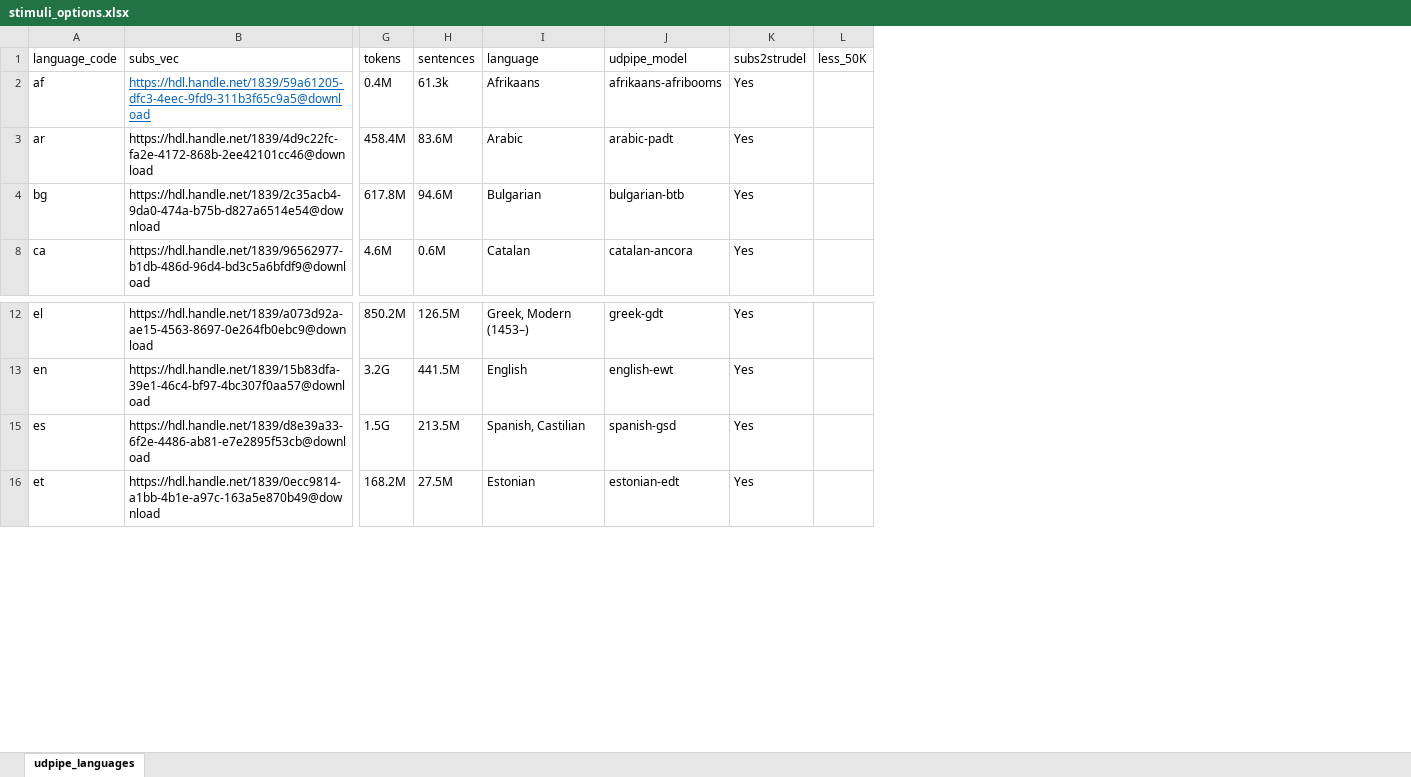
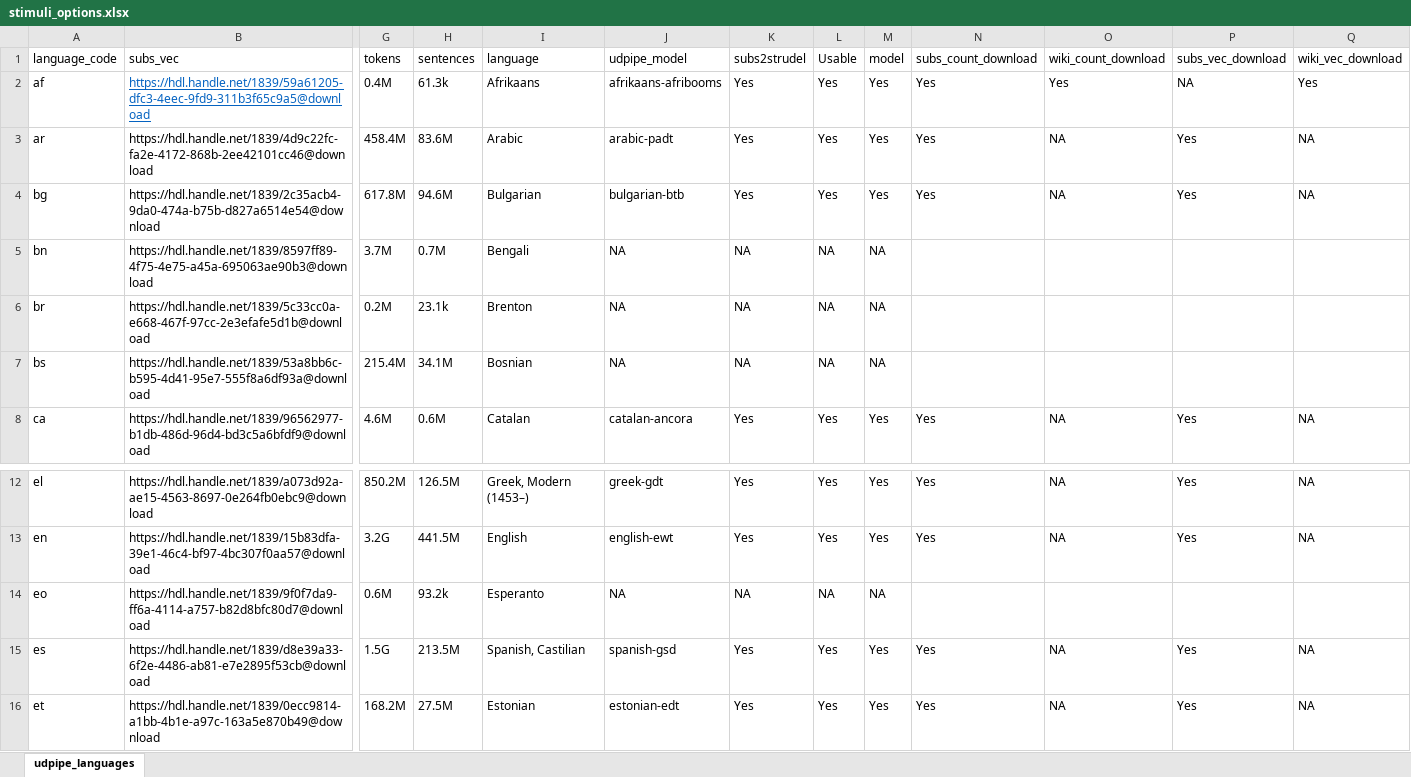
Before and after one commit to SemanticPriming/SPAML, an Excel workbook: 03_Materials/stimuli_options.xlsx, sheet udpipe_languages, drawn as a sheet; only a part is shown, gaps mark what is left out; values as stored, in another font and other column widths than the file's, no borders; conditional formats not drawn; removed rows and columns are numbered as before the commit, all else as after; rows hold the shown columns only; the diff covers the shown part only; the diff names each change by its address in the sheet, - before the commit and + after, or states it on an @@ line.

```diff
--- a/03_Materials/stimuli_options.xlsx (sheet udpipe_languages)
+++ b/03_Materials/stimuli_options.xlsx (sheet udpipe_languages)
-column L (less_50K), empty
+column L (Usable), rows 2-4: all Yes; row 8: Yes; rows 12-13: Yes | Yes; rows 15-16: Yes | Yes
+column M (model), rows 2-4: all Yes; row 8: Yes; rows 12-13: Yes | Yes; rows 15-16: Yes | Yes
+column N (subs_count_download), rows 2-4: all Yes; row 8: Yes; rows 12-13: Yes | Yes; rows 15-16: Yes | Yes
+column O (wiki_count_download), rows 2-4: Yes | NA | NA; row 8: NA; rows 12-13: NA | NA; rows 15-16: NA | NA
+column P (subs_vec_download), rows 2-4: NA | Yes | Yes; row 8: Yes; rows 12-13: Yes | Yes; rows 15-16: Yes | Yes
+column Q (wiki_vec_download), rows 2-4: Yes | NA | NA; row 8: NA; rows 12-13: NA | NA; rows 15-16: NA | NA
+row 5: bn | https://hdl.handle.net/1839/8597ff89-4f75-4e75-a45a-695063ae90b3@download | 3.7M | 0.7M | Bengali | NA | NA | NA | NA
+row 6: br | https://hdl.handle.net/1839/5c33cc0a-e668-467f-97cc-2e3efafe5d1b@download | 0.2M | 23.1k | Brenton | NA | NA | NA | NA
+row 7: bs | https://hdl.handle.net/1839/53a8bb6c-b595-4d41-95e7-555f8a6df93a@download | 215.4M | 34.1M | Bosnian | NA | NA | NA | NA
+row 14: eo | https://hdl.handle.net/1839/9f0f7da9-ff6a-4114-a757-b82d8bfc80d7@download | 0.6M | 93.2k | Esperanto | NA | NA | NA | NA
```
Also changed, not shown: 17 added rows elsewhere in this sheet, 51 other files.
